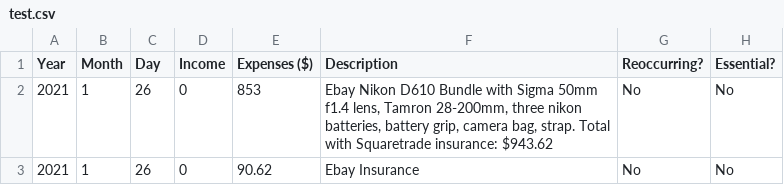
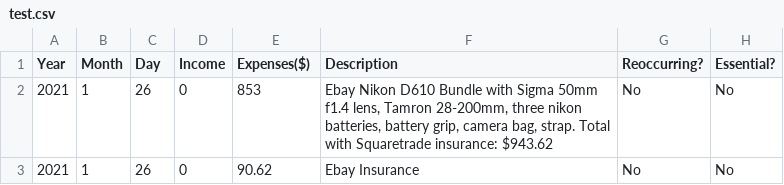
Before and after one commit to wynbrin/Budgeteer-Hackathon, a CSV file: test.csv, drawn as a sheet; only a part is shown.

Commit message:
pandas and new test.csv

```diff
--- a/test.csv
+++ b/test.csv
@@ -1,2 +1,2 @@
-Year,Month,Day,Income,Expenses ($),Description,Reoccurring?,Essential?
+Year,Month,Day,Income,Expenses($),Description,Reoccurring?,Essential?
 2021,1,26,0,853," Ebay Nikon D610 Bundle with Sigma 50mm f1.4 lens, Tamron 28-200mm, three nikon batteries, battery grip, camera bag, strap. Total with Squaretrade insurance: $943.62",No,No
```
Also changed, not shown: 1 other file.
